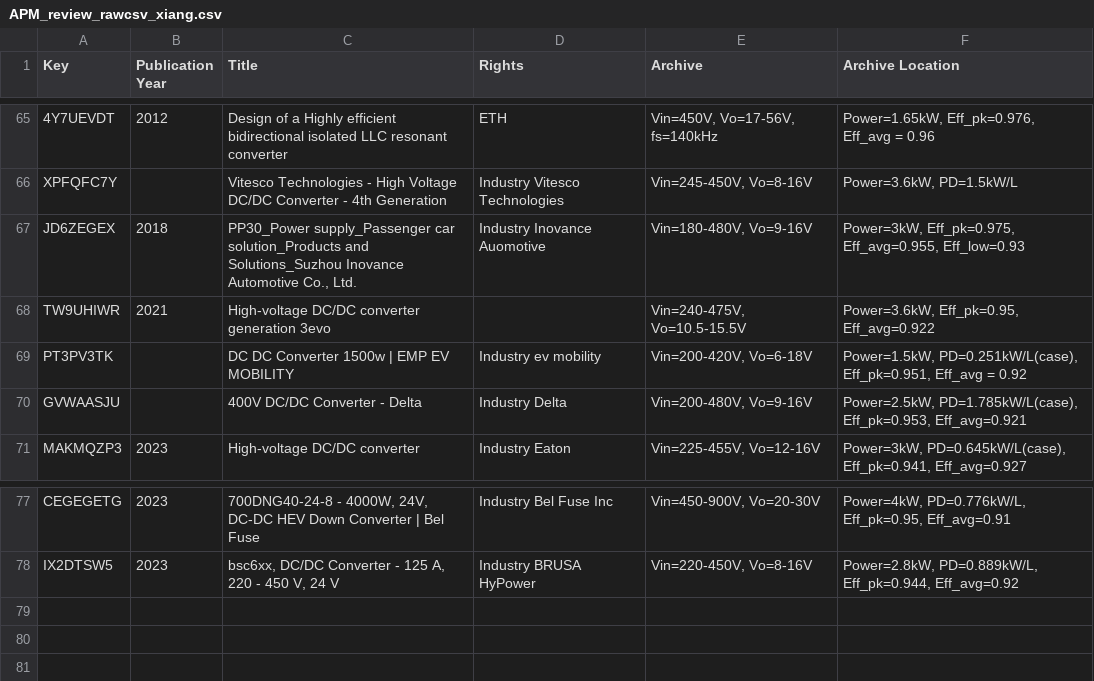
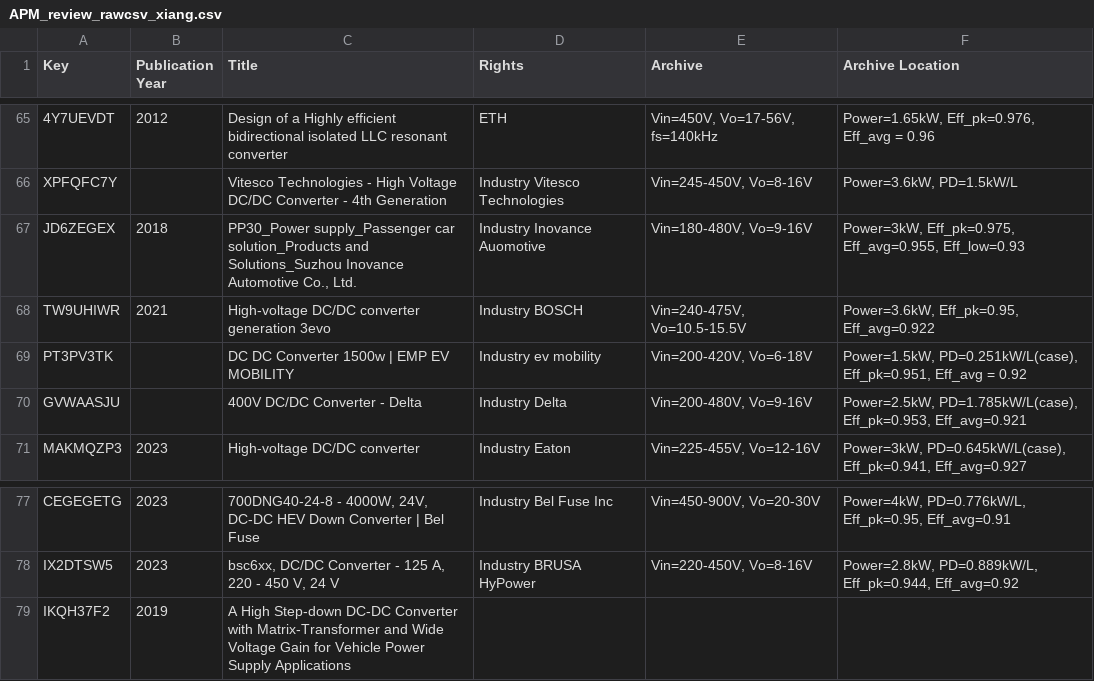
Before and after one commit to XiangZhangPE/APM_reference_plot, a CSV file: data/APM_review_rawcsv_xiang.csv, drawn as a sheet; only a part is shown, gaps mark what is left out.

```diff
--- a/data/APM_review_rawcsv_xiang.csv
+++ b/data/APM_review_rawcsv_xiang.csv
@@ -67,3 +67,3 @@
 "JD6ZEGEX","2018","PP30_Power supply_Passenger car solution_Products and Solutions_Suzhou Inovance Automotive Co., Ltd.","Industry Inovance Auomotive","Vin=180-480V, Vo=9-16V","Power=3kW, Eff_pk=0.975,  Eff_avg=0.955, Eff_low=0.93"
-"TW9UHIWR","2021","High-voltage DC/DC converter generation 3evo","","Vin=240-475V, Vo=10.5-15.5V","Power=3.6kW, Eff_pk=0.95, Eff_avg=0.922"
+"TW9UHIWR","2021","High-voltage DC/DC converter generation 3evo","Industry BOSCH","Vin=240-475V, Vo=10.5-15.5V","Power=3.6kW, Eff_pk=0.95, Eff_avg=0.922"
 "PT3PV3TK","","DC DC Converter 1500w | EMP EV MOBILITY","Industry ev mobility","Vin=200-420V, Vo=6-18V","Power=1.5kW, PD=0.251kW/L(case), Eff_pk=0.951, Eff_avg = 0.92"
@@ -78 +78,2 @@
 "IX2DTSW5","2023","bsc6xx, DC/DC Converter - 125 A, 220 - 450 V, 24 V","Industry BRUSA HyPower","Vin=220-450V, Vo=8-16V","Power=2.8kW, PD=0.889kW/L, Eff_pk=0.944,  Eff_avg=0.92"
+"IKQH37F2","2019","A High Step-down DC-DC Converter with Matrix-Transformer and Wide Voltage Gain for Vehicle Power Supply Applications","","",""
```
Also changed, not shown: data/APM_review_bib_temp.csv, data/APM_review_good_xiang.csv, 26 other files.
